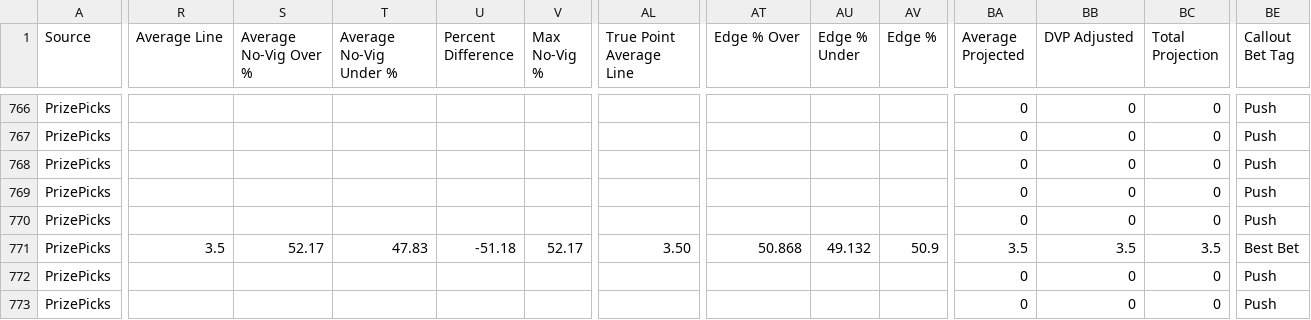
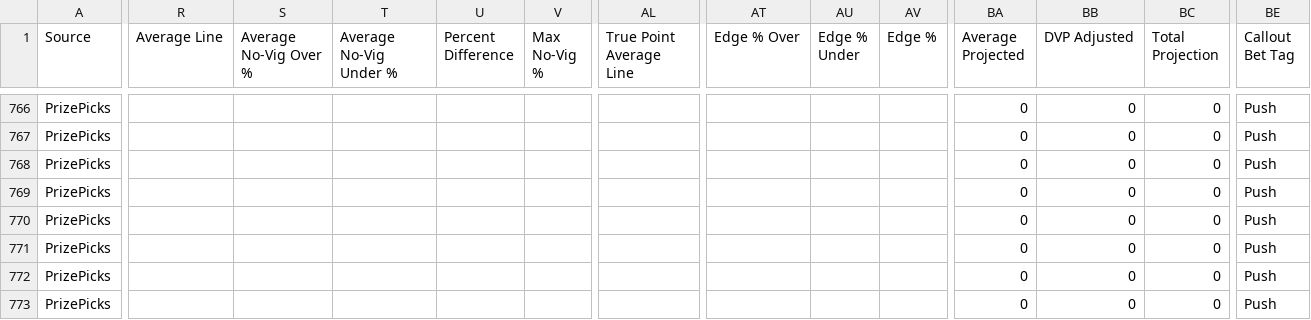
Before and after one commit to 925Sports/925-optimizer, a CSV file: data/prizepicks-soccer.csv, drawn as a sheet; only a part is shown, gaps mark what is left out; the diff covers the shown part only; the diff names each change by its address in the sheet, - before the commit and + after, or states it on an @@ line.

```diff
--- a/data/prizepicks-soccer.csv
+++ b/data/prizepicks-soccer.csv
-R771 (Average Line): 3.5
+R771 (Average Line): (empty)
-S771 (Average No-Vig Over %): 52.17
+S771 (Average No-Vig Over %): (empty)
-T771 (Average No-Vig Under %): 47.83
+T771 (Average No-Vig Under %): (empty)
-U771 (Percent Difference): -51.18
+U771 (Percent Difference): (empty)
-V771 (Max No-Vig %): 52.17
+V771 (Max No-Vig %): (empty)
-AL771 (True Point Average Line): 3.50
+AL771 (True Point Average Line): (empty)
-AT771 (Edge % Over): 50.868
+AT771 (Edge % Over): (empty)
-AU771 (Edge % Under): 49.132
+AU771 (Edge % Under): (empty)
-AV771 (Edge %): 50.9
+AV771 (Edge %): (empty)
-BA771 (Average Projected): 3.5
+BA771 (Average Projected): 0
-BB771 (DVP Adjusted): 3.5
+BB771 (DVP Adjusted): 0
-BC771 (Total Projection): 3.5
+BC771 (Total Projection): 0
-BE771 (Callout Bet Tag): Best Bet
+BE771 (Callout Bet Tag): Push
```
Also changed, not shown: 39 edited cells elsewhere in this file, 1 other file.
